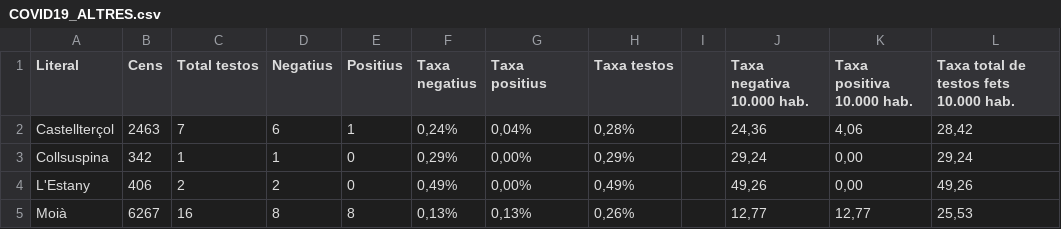
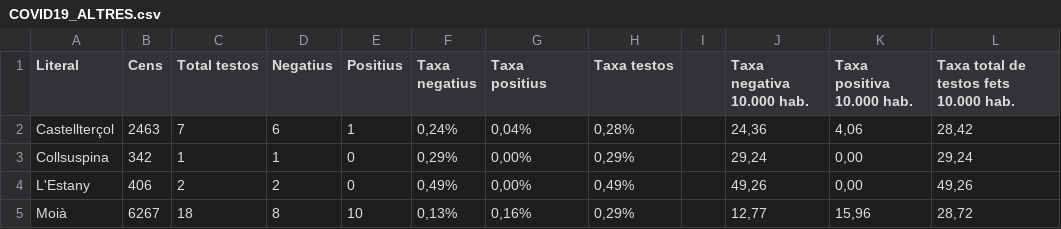
Before and after one commit to Potentiti/Covid19_OiR, a CSV file: COVID19_ALTRES.csv, drawn as a sheet.

Commit message:
Update COVID19_ALTRES.csv

```diff
--- a/COVID19_ALTRES.csv
+++ b/COVID19_ALTRES.csv
@@ -4,2 +4,2 @@ Collsuspina;342;1;1;0;0,29%;0,00%;0,29%;;29,24;0,00;29,24
 L'Estany;406;2;2;0;0,49%;0,00%;0,49%;;49,26;0,00;49,26
-Moià;6267;16;8;8;0,13%;0,13%;0,26%;;12,77;12,77;25,53
+Moià;6267;18;8;10;0,13%;0,16%;0,29%;;12,77;15,96;28,72
```
